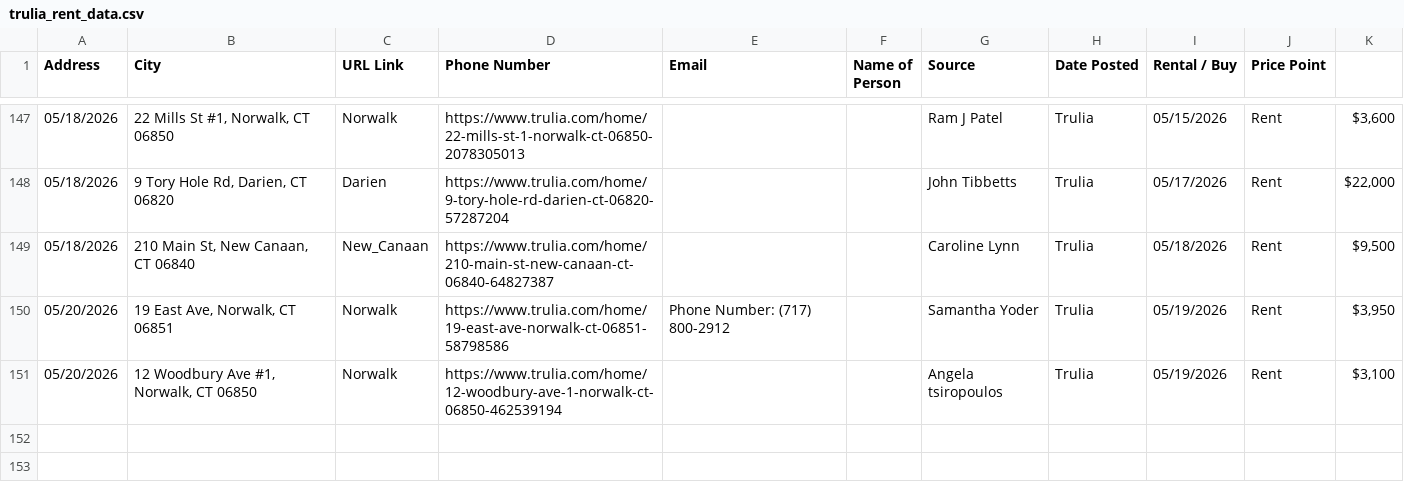
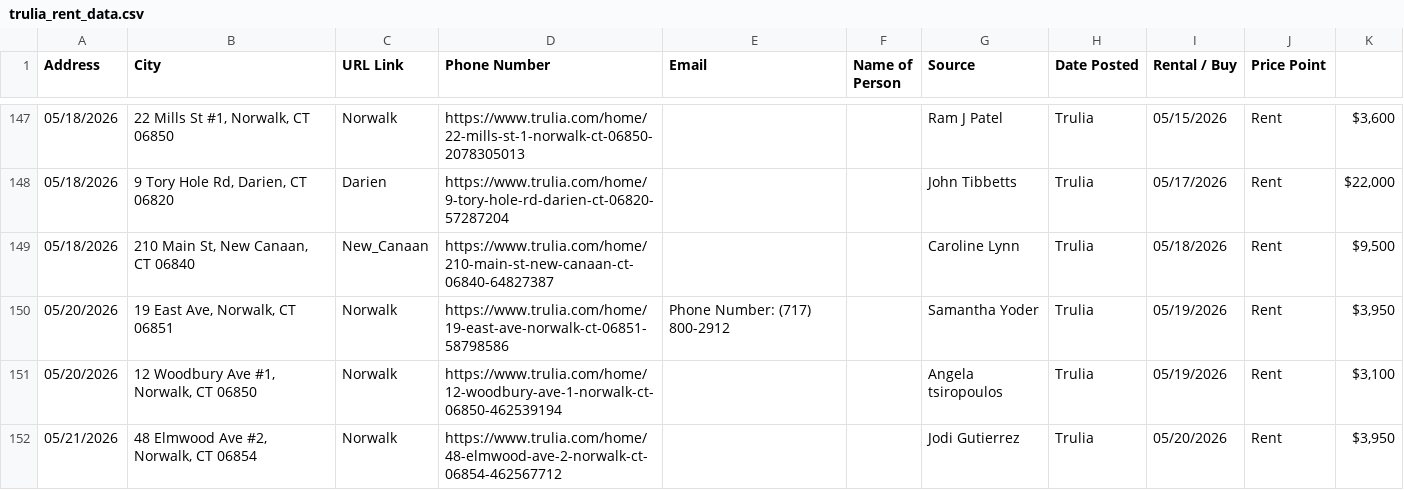
Before and after one commit to wistel-alexander/Blues-Point-Real-State, a CSV file: Trulia Rent/trulia_rent_data.csv, drawn as a sheet; only a part is shown, gaps mark what is left out; the diff names each change by its address in the sheet, - before the commit and + after, or states it on an @@ line.

```diff
--- a/Trulia Rent/trulia_rent_data.csv
+++ b/Trulia Rent/trulia_rent_data.csv
+row 152: 05/21/2026 | 48 Elmwood Ave #2, Norwalk, CT 06854 | Norwalk | https://www.trulia.com/home/48-elmwood-ave-2-norwalk-ct-06854-462567712 |  |  | Jodi Gutierrez | Trulia | 05/20/2026 | Rent | $3,950
```
Also changed, not shown: Trulia Buy/visited_links_buy.csv, Trulia Rent/visited_links.csv.
